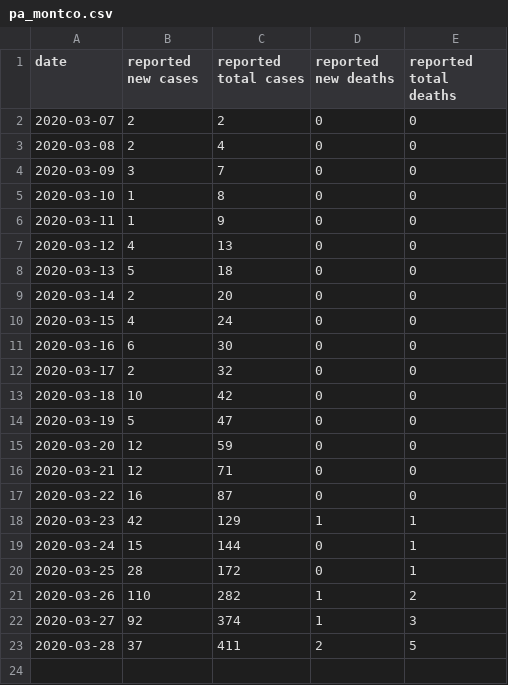
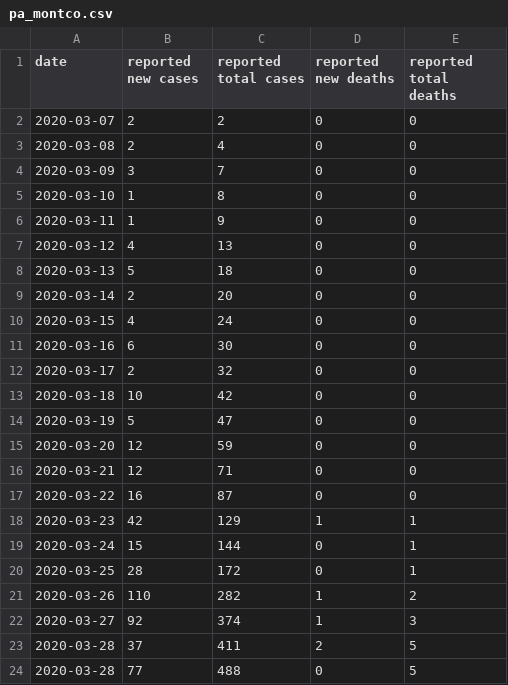
Before and after one commit to jonorthwash/covid19projection, a CSV file: data/pa_montco.csv, drawn as a sheet; the diff names each change by its address in the sheet, - before the commit and + after, or states it on an @@ line.

Commit message:
Montgomery County numbers for today

```diff
--- a/data/pa_montco.csv
+++ b/data/pa_montco.csv
+row 24: 2020-03-28 | 77 | 488 | 0 | 5
```
